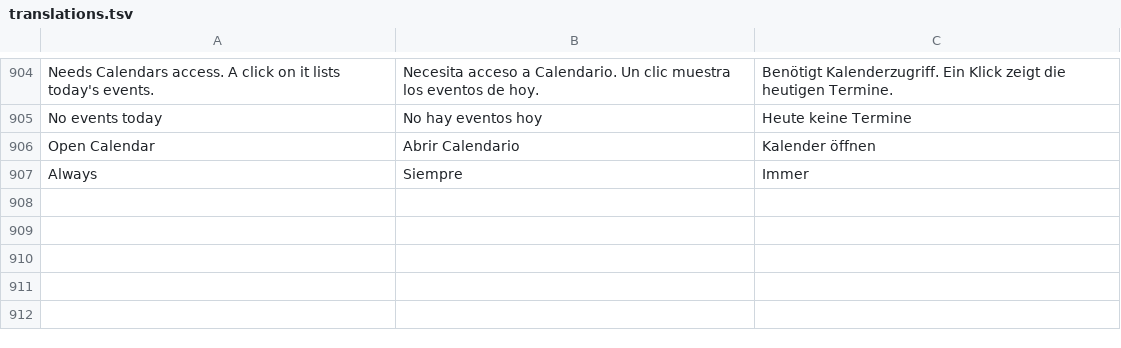
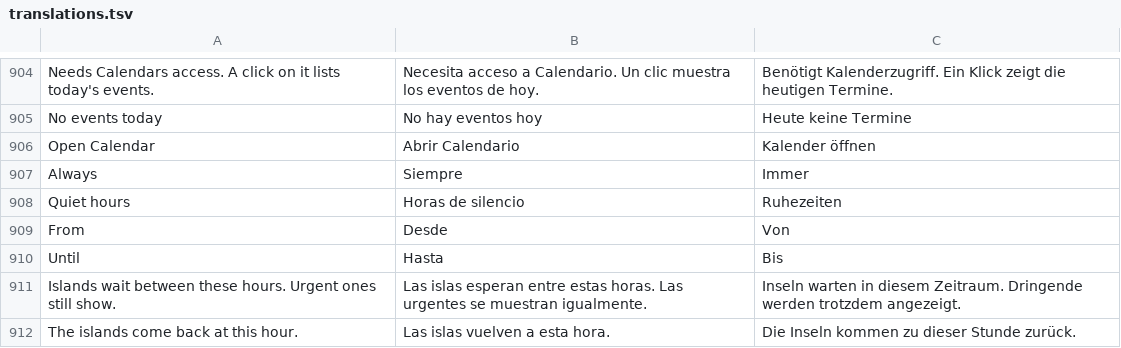
Before and after one commit to Arrows78/Pillbox, a TSV file: scripts/data/translations.tsv, drawn as a sheet; only a part is shown, gaps mark what is left out; the diff names each change by its address in the sheet, - before the commit and + after, or states it on an @@ line.

```diff
--- a/scripts/data/translations.tsv
+++ b/scripts/data/translations.tsv
+row 908: Quiet hours | Horas de silencio | Ruhezeiten
+row 909: From | Desde | Von
+row 910: Until | Hasta | Bis
+row 911: Islands wait between these hours. Urgent ones still show. | Las islas esperan entre estas horas. Las urgentes se muestran igualmente. | Inseln warten in diesem Zeitraum. Dringende werden trotzdem angezeigt.
+row 912: The islands come back at this hour. | Las islas vuelven a esta hora. | Die Inseln kommen zu dieser Stunde zurück.
```
Also changed, not shown: 10 other files.
